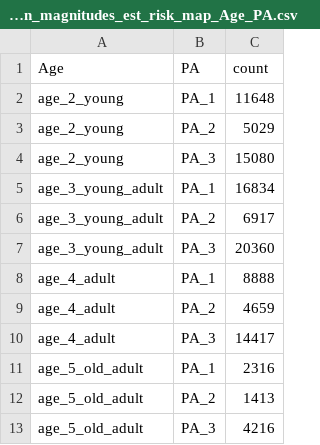
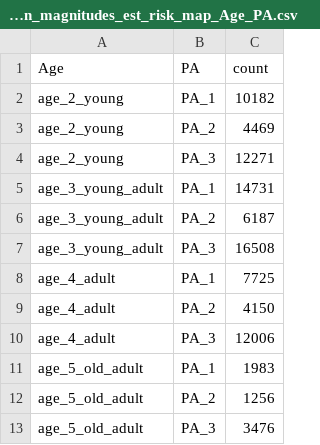
Before and after one commit to DanielCorralesAlonso/general_bn_cancers, a CSV file: riskmap_datasets/CRC/women_magnitudes_est_risk_map_Age_PA.csv, drawn as a sheet.

```diff
--- a/riskmap_datasets/CRC/women_magnitudes_est_risk_map_Age_PA.csv
+++ b/riskmap_datasets/CRC/women_magnitudes_est_risk_map_Age_PA.csv
@@ -1,13 +1,13 @@
 Age,PA,count
-age_2_young,PA_1,11648
-age_2_young,PA_2,5029
-age_2_young,PA_3,15080
-age_3_young_adult,PA_1,16834
-age_3_young_adult,PA_2,6917
-age_3_young_adult,PA_3,20360
-age_4_adult,PA_1,8888
-age_4_adult,PA_2,4659
-age_4_adult,PA_3,14417
-age_5_old_adult,PA_1,2316
-age_5_old_adult,PA_2,1413
-age_5_old_adult,PA_3,4216
+age_2_young,PA_1,10182
+age_2_young,PA_2,4469
+age_2_young,PA_3,12271
+age_3_young_adult,PA_1,14731
+age_3_young_adult,PA_2,6187
+age_3_young_adult,PA_3,16508
+age_4_adult,PA_1,7725
+age_4_adult,PA_2,4150
+age_4_adult,PA_3,12006
+age_5_old_adult,PA_1,1983
+age_5_old_adult,PA_2,1256
+age_5_old_adult,PA_3,3476
```
Also changed, not shown: riskmap_datasets/CRC/men_magnitudes_est_risk_map_Age_PA.csv, 18 other files.
